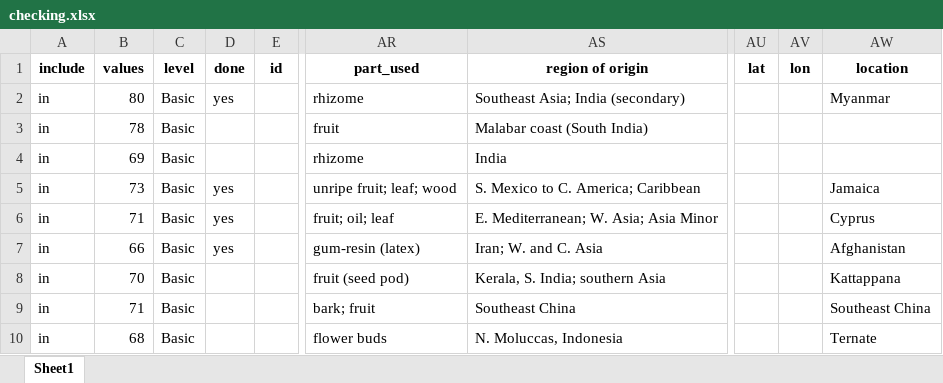
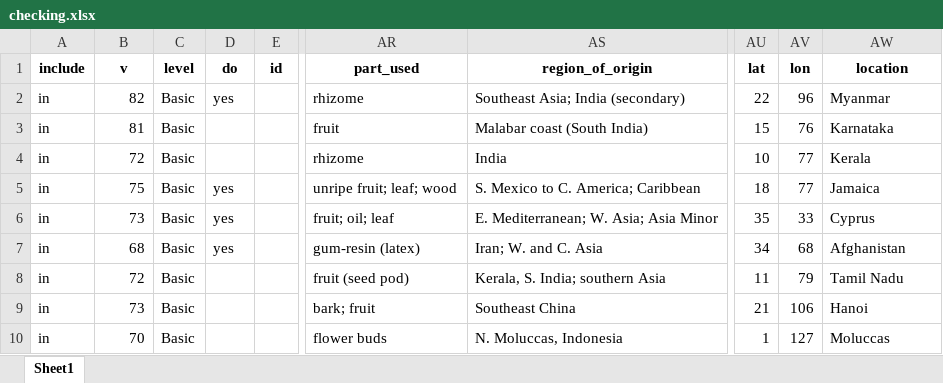
Before and after one commit to partigabor/aromatica-old, an Excel workbook: database/checking.xlsx, sheet Sheet1, drawn as a sheet; only a part is shown, gaps mark what is left out; values as stored, in another font and other column widths than the file's, no borders; the diff covers the shown part only; the diff names each change by its address in the sheet, - before the commit and + after, or states it on an @@ line.

```diff
--- a/database/checking.xlsx (sheet Sheet1)
+++ b/database/checking.xlsx (sheet Sheet1)
-B1: values
+B1: v
-D1: done
+D1: do
-AS1: region of origin
+AS1: region_of_origin
-B2 (v): 80
+B2 (v): 82
-AU2 (lat): (empty)
+AU2 (lat): 22
-AV2 (lon): (empty)
+AV2 (lon): 96
-B3 (v): 78
+B3 (v): 81
-AU3 (lat): (empty)
+AU3 (lat): 15
-AV3 (lon): (empty)
+AV3 (lon): 76
-AW3 (location): (empty)
+AW3 (location): Karnataka
-B4 (v): 69
+B4 (v): 72
-AU4 (lat): (empty)
+AU4 (lat): 10
-AV4:AV5 (lon): (empty)
+AV4:AV5 (lon): 77
-AW4 (location): (empty)
+AW4 (location): Kerala
-B5 (v): 73
+B5 (v): 75
-AU5 (lat): (empty)
+AU5 (lat): 18
-B6 (v): 71
+B6 (v): 73
-AU6 (lat): (empty)
+AU6 (lat): 35
-AV6 (lon): (empty)
+AV6 (lon): 33
-B7 (v): 66
+B7 (v): 68
-AU7 (lat): (empty)
+AU7 (lat): 34
-AV7 (lon): (empty)
+AV7 (lon): 68
-B8 (v): 70
+B8 (v): 72
-AU8 (lat): (empty)
+AU8 (lat): 11
-AV8 (lon): (empty)
+AV8 (lon): 79
-AW8 (location): Kattappana
+AW8 (location): Tamil Nadu
-B9 (v): 71
+B9 (v): 73
-AU9 (lat): (empty)
+AU9 (lat): 21
-AV9 (lon): (empty)
+AV9 (lon): 106
-AW9 (location): Southeast China
+AW9 (location): Hanoi
-B10 (v): 68
+B10 (v): 70
-AU10 (lat): (empty)
+AU10 (lat): 1
-AV10 (lon): (empty)
+AV10 (lon): 127
-AW10 (location): Ternate
+AW10 (location): Moluccas
```
Also changed, not shown: 1 added row, 1 removed row and 58 edited cells elsewhere in this sheet, database/data/spices.xlsx, 47 other files.
